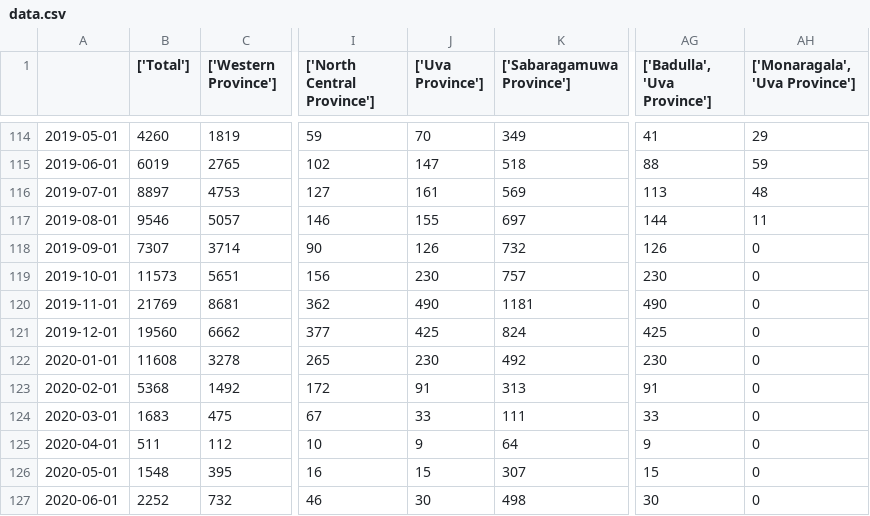
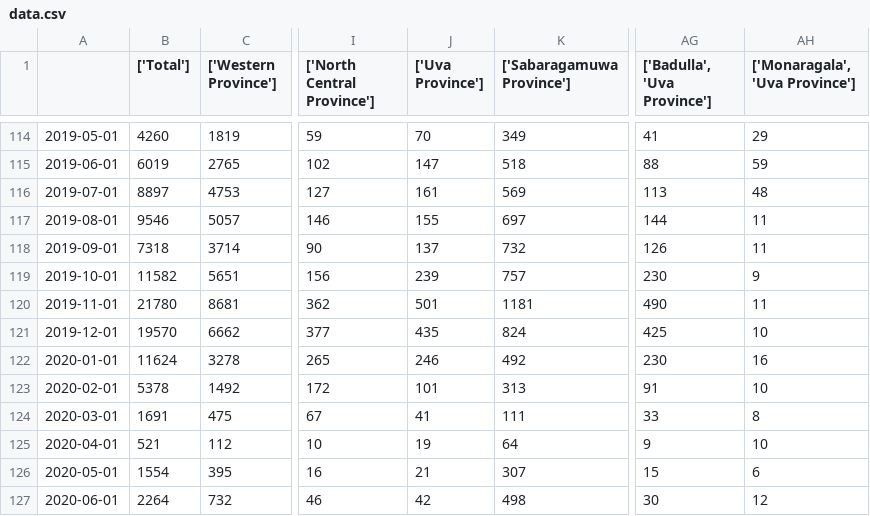
Before and after one commit to FYP22CSE-Chronas/hierarchical-datasets, a CSV file: dengue-monthly-cases/data.csv, drawn as a sheet; only a part is shown, gaps mark what is left out; the diff covers the shown part only; the diff names each change by its address in the sheet, - before the commit and + after, or states it on an @@ line.

Commit message:
refactor: impute missing dengue data for monaragala and northern districts

```diff
--- a/dengue-monthly-cases/data.csv
+++ b/dengue-monthly-cases/data.csv
-B118 (['Total']): 7307
+B118 (['Total']): 7318
-J118 (['Uva Province']): 126
+J118 (['Uva Province']): 137
-AH118 (['Monaragala', 'Uva Province']): 0
+AH118 (['Monaragala', 'Uva Province']): 11
-B119 (['Total']): 11573
+B119 (['Total']): 11582
-J119 (['Uva Province']): 230
+J119 (['Uva Province']): 239
-AH119 (['Monaragala', 'Uva Province']): 0
+AH119 (['Monaragala', 'Uva Province']): 9
-B120 (['Total']): 21769
+B120 (['Total']): 21780
-J120 (['Uva Province']): 490
+J120 (['Uva Province']): 501
-AH120 (['Monaragala', 'Uva Province']): 0
+AH120 (['Monaragala', 'Uva Province']): 11
-B121 (['Total']): 19560
+B121 (['Total']): 19570
-J121 (['Uva Province']): 425
+J121 (['Uva Province']): 435
-AH121 (['Monaragala', 'Uva Province']): 0
+AH121 (['Monaragala', 'Uva Province']): 10
-B122 (['Total']): 11608
+B122 (['Total']): 11624
-J122 (['Uva Province']): 230
+J122 (['Uva Province']): 246
-AH122 (['Monaragala', 'Uva Province']): 0
+AH122 (['Monaragala', 'Uva Province']): 16
-B123 (['Total']): 5368
+B123 (['Total']): 5378
-J123 (['Uva Province']): 91
+J123 (['Uva Province']): 101
-AH123 (['Monaragala', 'Uva Province']): 0
+AH123 (['Monaragala', 'Uva Province']): 10
-B124 (['Total']): 1683
+B124 (['Total']): 1691
-J124 (['Uva Province']): 33
+J124 (['Uva Province']): 41
-AH124 (['Monaragala', 'Uva Province']): 0
+AH124 (['Monaragala', 'Uva Province']): 8
-B125 (['Total']): 511
+B125 (['Total']): 521
-J125 (['Uva Province']): 9
+J125 (['Uva Province']): 19
-AH125 (['Monaragala', 'Uva Province']): 0
+AH125 (['Monaragala', 'Uva Province']): 10
-B126 (['Total']): 1548
+B126 (['Total']): 1554
-J126 (['Uva Province']): 15
+J126 (['Uva Province']): 21
-AH126 (['Monaragala', 'Uva Province']): 0
+AH126 (['Monaragala', 'Uva Province']): 6
-B127 (['Total']): 2252
+B127 (['Total']): 2264
-J127 (['Uva Province']): 30
+J127 (['Uva Province']): 42
-AH127 (['Monaragala', 'Uva Province']): 0
+AH127 (['Monaragala', 'Uva Province']): 12
```
Also changed, not shown: 33 edited cells elsewhere in this file, sl-dengue-cases/data.csv, world-mortality/data.csv, 3 other files.
